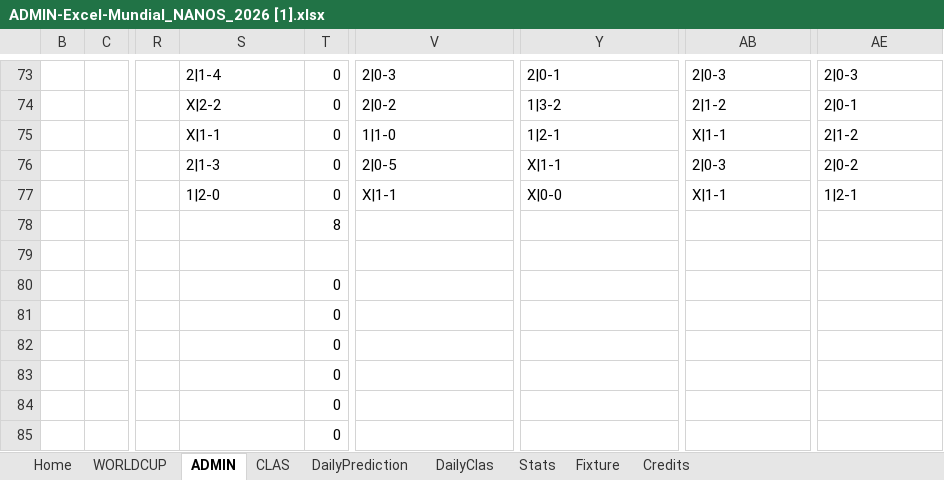
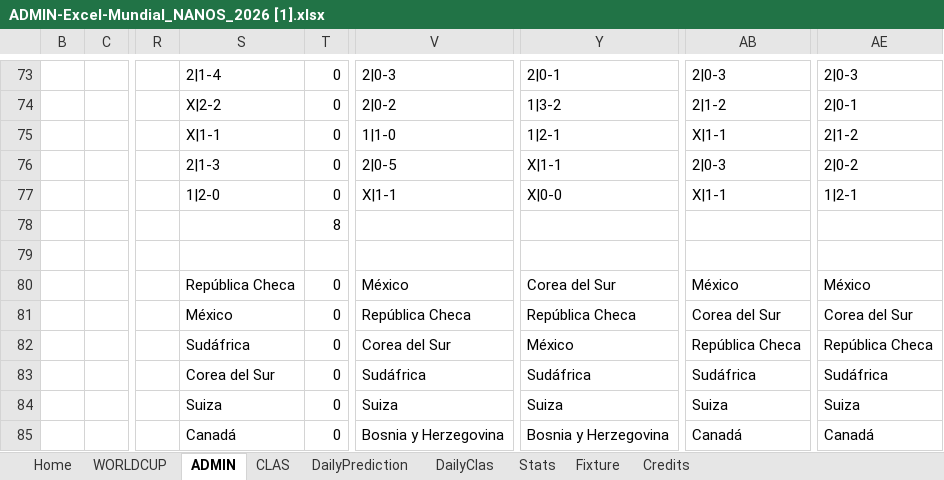
Before and after one commit to pCresp0/porra-mundial-nanos-2026, an Excel workbook: data/ADMIN-Excel-Mundial_NANOS_2026 [1].xlsx, sheet ADMIN, drawn as a sheet; only a part is shown, gaps mark what is left out; values as stored, in another font and other column widths than the file's, no cell formats; conditional formats not drawn; the diff covers the shown part only; the diff names each change by its address in the sheet, - before the commit and + after, or states it on an @@ line.

```diff
--- a/data/ADMIN-Excel-Mundial_NANOS_2026 [1].xlsx (sheet ADMIN)
+++ b/data/ADMIN-Excel-Mundial_NANOS_2026 [1].xlsx (sheet ADMIN)
-S80: (empty)
+S80: República Checa
-V80: (empty)
+V80: México
-Y80: (empty)
+Y80: Corea del Sur
-AB80: (empty)
+AB80: México
-AE80: (empty)
+AE80: México
-S81: (empty)
+S81: México
-V81: (empty)
+V81: República Checa
-Y81: (empty)
+Y81: República Checa
-AB81: (empty)
+AB81: Corea del Sur
-AE81: (empty)
+AE81: Corea del Sur
-S82: (empty)
+S82: Sudáfrica
-V82: (empty)
+V82: Corea del Sur
-Y82: (empty)
+Y82: México
-AB82: (empty)
+AB82: República Checa
-AE82: (empty)
+AE82: República Checa
-S83: (empty)
+S83: Corea del Sur
-V83: (empty)
+V83: Sudáfrica
-Y83: (empty)
+Y83: Sudáfrica
-AB83: (empty)
+AB83: Sudáfrica
-AE83: (empty)
+AE83: Sudáfrica
-S84: (empty)
+S84: Suiza
-V84: (empty)
+V84: Suiza
-Y84: (empty)
+Y84: Suiza
-AB84: (empty)
+AB84: Suiza
-AE84: (empty)
+AE84: Suiza
-S85: (empty)
+S85: Canadá
-V85: (empty)
+V85: Bosnia y Herzegovina
-Y85: (empty)
+Y85: Bosnia y Herzegovina
-AB85: (empty)
+AB85: Canadá
-AE85: (empty)
+AE85: Canadá
```
Also changed, not shown: 705 edited cells elsewhere in this sheet, sheet WORLDCUP, cell formats, data/ADMIN-Excel-Mundial_NANOS_2026 [2].xlsx, 5 other files.
